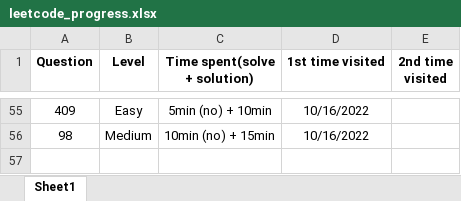
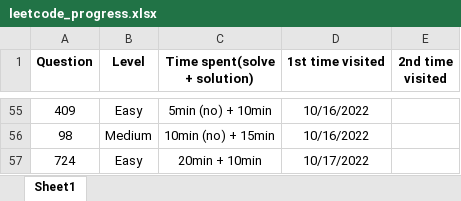
Before and after one commit to JessyZhang533/Leetcode, an Excel workbook: leetcode_progress.xlsx, sheet Sheet1, drawn as a sheet; only a part is shown, gaps mark what is left out; values as stored, in another font and other column widths than the file's, no borders; conditional formats not drawn; the diff names each change by its address in the sheet, - before the commit and + after, or states it on an @@ line.

```diff
--- a/leetcode_progress.xlsx (sheet Sheet1)
+++ b/leetcode_progress.xlsx (sheet Sheet1)
+row 57: 724 | Easy | 20min + 10min | 10/17/2022
```
Also changed, not shown: 1 other file.
